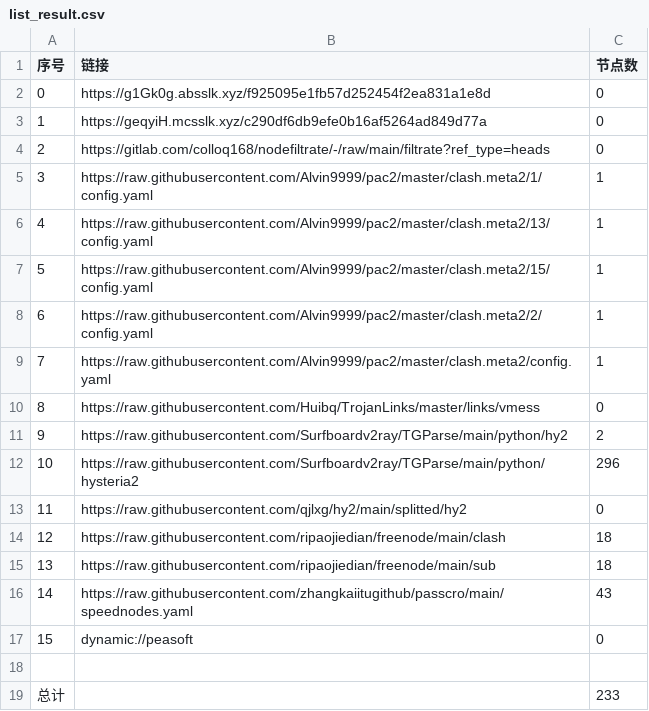
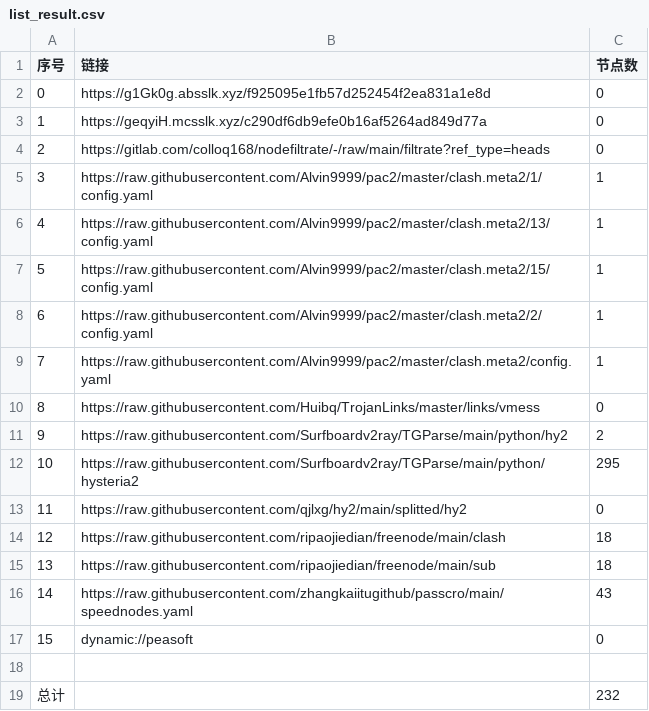
Before and after one commit to aqswaqsw/-dl, a CSV file: list_result.csv, drawn as a sheet.

```diff
--- a/list_result.csv
+++ b/list_result.csv
@@ -11,3 +11,3 @@
 9,https://raw.githubusercontent.com/Surfboardv2ray/TGParse/main/python/hy2,2
-10,https://raw.githubusercontent.com/Surfboardv2ray/TGParse/main/python/hysteria2,296
+10,https://raw.githubusercontent.com/Surfboardv2ray/TGParse/main/python/hysteria2,295
 11,https://raw.githubusercontent.com/qjlxg/hy2/main/splitted/hy2,0
@@ -18,2 +18,2 @@
 
-总计,,233
+总计,,232
```
Also changed, not shown: 6 other files.
